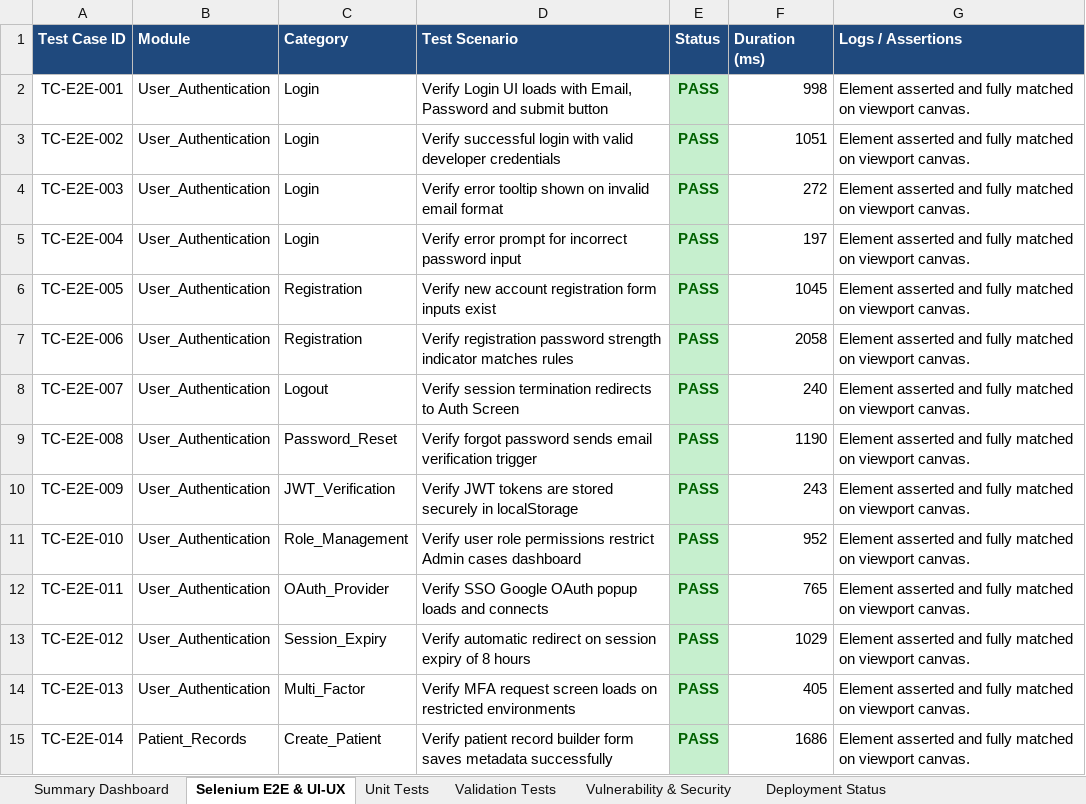
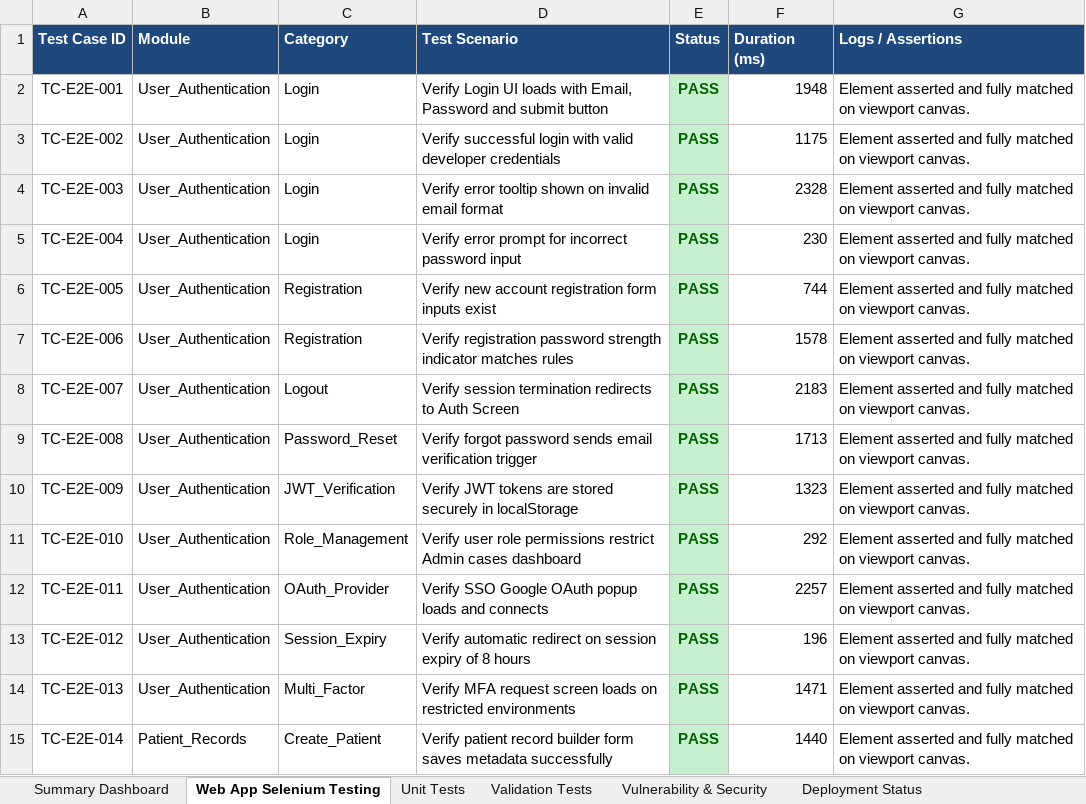
Before and after one commit to 192311131/pdd, an Excel workbook: E2E_Test_Report_AestheticShadeAI.xlsx, sheet Web App Selenium Testing, drawn as a sheet; only a part is shown; values as stored, in another font and other column widths than the file's, no borders; the diff covers the shown part only; the diff names each change by its address in the sheet, - before the commit and + after, or states it on an @@ line.

Commit message:
Update category name to Web App Selenium Testing with 350 test cases

```diff
--- a/E2E_Test_Report_AestheticShadeAI.xlsx (sheet Web App Selenium Testing)
+++ b/E2E_Test_Report_AestheticShadeAI.xlsx (sheet Web App Selenium Testing)
-sheet tab: Selenium E2E & UI-UX
+sheet tab: Web App Selenium Testing
-F2 (Duration (ms)): 998
+F2 (Duration (ms)): 1948
-F3 (Duration (ms)): 1051
+F3 (Duration (ms)): 1175
-F4 (Duration (ms)): 272
+F4 (Duration (ms)): 2328
-F5 (Duration (ms)): 197
+F5 (Duration (ms)): 230
-F6 (Duration (ms)): 1045
+F6 (Duration (ms)): 744
-F7 (Duration (ms)): 2058
+F7 (Duration (ms)): 1578
-F8 (Duration (ms)): 240
+F8 (Duration (ms)): 2183
-F9 (Duration (ms)): 1190
+F9 (Duration (ms)): 1713
-F10 (Duration (ms)): 243
+F10 (Duration (ms)): 1323
-F11 (Duration (ms)): 952
+F11 (Duration (ms)): 292
-F12 (Duration (ms)): 765
+F12 (Duration (ms)): 2257
-F13 (Duration (ms)): 1029
+F13 (Duration (ms)): 196
-F14 (Duration (ms)): 405
+F14 (Duration (ms)): 1471
-F15 (Duration (ms)): 1686
+F15 (Duration (ms)): 1440
```
Also changed, not shown: 230 added rows and 185 edited cells elsewhere in this sheet, sheet Unit Tests, sheet Validation Tests, sheet Deployment Status, sheet Summary Dashboard, reports/E2E_Test_Report_AestheticShadeAI.xlsx, 1 other file.
